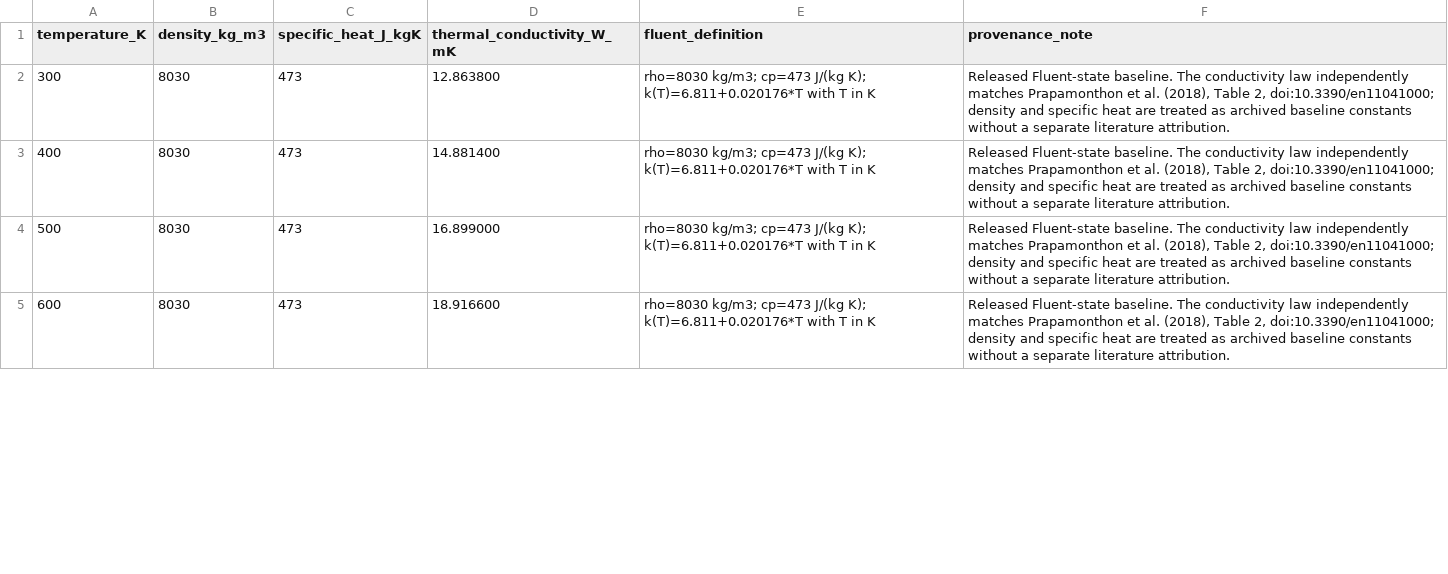
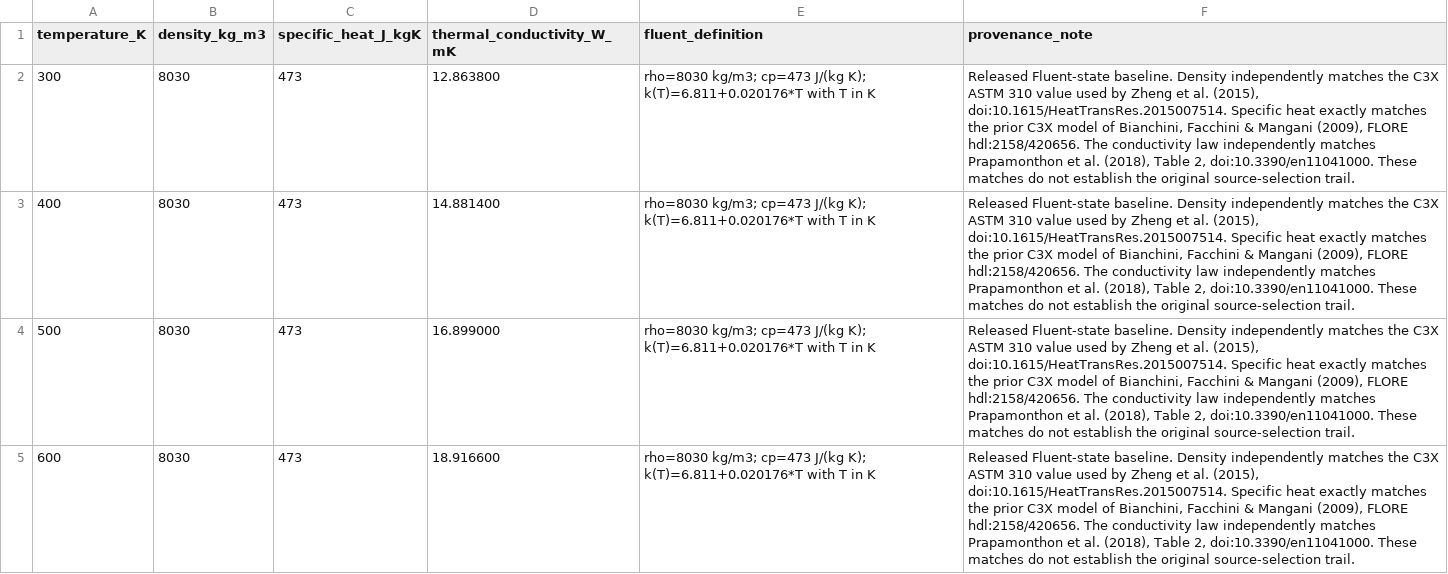
Before and after one commit to mehdichabane/NASA-C3X-Reduced-CHT-Fluent-Python, a CSV file: references/model_inputs/c3x_archived_solid_properties.csv, drawn as a sheet; only a part is shown; the diff covers the shown part only.

Commit message:
Record independent solid-property matches

```diff
--- a/references/model_inputs/c3x_archived_solid_properties.csv
+++ b/references/model_inputs/c3x_archived_solid_properties.csv
@@ -1,5 +1,5 @@
 temperature_K,density_kg_m3,specific_heat_J_kgK,thermal_conductivity_W_mK,fluent_definition,provenance_note
-300,8030,473,12.863800,rho=8030 kg/m3; cp=473 J/(kg K); k(T)=6.811+0.020176*T with T in K,"Released Fluent-state baseline. The conductivity law independently matches Prapamonthon et al. (2018), Table 2, doi:10.3390/en11041000; density and specific heat are treated as archived baseline constants without a separate literature attribution."
-400,8030,473,14.881400,rho=8030 kg/m3; cp=473 J/(kg K); k(T)=6.811+0.020176*T with T in K,"Released Fluent-state baseline. The conductivity law independently matches Prapamonthon et al. (2018), Table 2, doi:10.3390/en11041000; density and specific heat are treated as archived baseline constants without a separate literature attribution."
-500,8030,473,16.899000,rho=8030 kg/m3; cp=473 J/(kg K); k(T)=6.811+0.020176*T with T in K,"Released Fluent-state baseline. The conductivity law independently matches Prapamonthon et al. (2018), Table 2, doi:10.3390/en11041000; density and specific heat are treated as archived baseline constants without a separate literature attribution."
-600,8030,473,18.916600,rho=8030 kg/m3; cp=473 J/(kg K); k(T)=6.811+0.020176*T with T in K,"Released Fluent-state baseline. The conductivity law independently matches Prapamonthon et al. (2018), Table 2, doi:10.3390/en11041000; density and specific heat are treated as archived baseline constants without a separate literature attribution."
+300,8030,473,12.863800,rho=8030 kg/m3; cp=473 J/(kg K); k(T)=6.811+0.020176*T with T in K,"Released Fluent-state baseline. Density independently matches the C3X ASTM 310 value used by Zheng et al. (2015), doi:10.1615/HeatTransRes.2015007514. Specific heat exactly matches the prior C3X model of Bianchini, Facchini & Mangani (2009), FLORE hdl:2158/420656. The conductivity law independently matches Prapamonthon et al. (2018), Table 2, doi:10.3390/en11041000. These matches do not establish the original source-selection trail."
+400,8030,473,14.881400,rho=8030 kg/m3; cp=473 J/(kg K); k(T)=6.811+0.020176*T with T in K,"Released Fluent-state baseline. Density independently matches the C3X ASTM 310 value used by Zheng et al. (2015), doi:10.1615/HeatTransRes.2015007514. Specific heat exactly matches the prior C3X model of Bianchini, Facchini & Mangani (2009), FLORE hdl:2158/420656. The conductivity law independently matches Prapamonthon et al. (2018), Table 2, doi:10.3390/en11041000. These matches do not establish the original source-selection trail."
+500,8030,473,16.899000,rho=8030 kg/m3; cp=473 J/(kg K); k(T)=6.811+0.020176*T with T in K,"Released Fluent-state baseline. Density independently matches the C3X ASTM 310 value used by Zheng et al. (2015), doi:10.1615/HeatTransRes.2015007514. Specific heat exactly matches the prior C3X model of Bianchini, Facchini & Mangani (2009), FLORE hdl:2158/420656. The conductivity law independently matches Prapamonthon et al. (2018), Table 2, doi:10.3390/en11041000. These matches do not establish the original source-selection trail."
+600,8030,473,18.916600,rho=8030 kg/m3; cp=473 J/(kg K); k(T)=6.811+0.020176*T with T in K,"Released Fluent-state baseline. Density independently matches the C3X ASTM 310 value used by Zheng et al. (2015), doi:10.1615/HeatTransRes.2015007514. Specific heat exactly matches the prior C3X model of Bianchini, Facchini & Mangani (2009), FLORE hdl:2158/420656. The conductivity law independently matches Prapamonthon et al. (2018), Table 2, doi:10.3390/en11041000. These matches do not establish the original source-selection trail."
```
Also changed, not shown: 4 edited cells elsewhere in this file.
